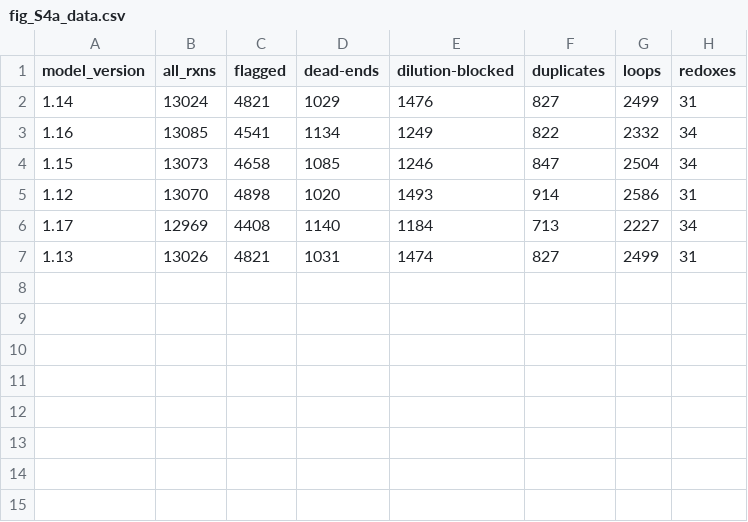
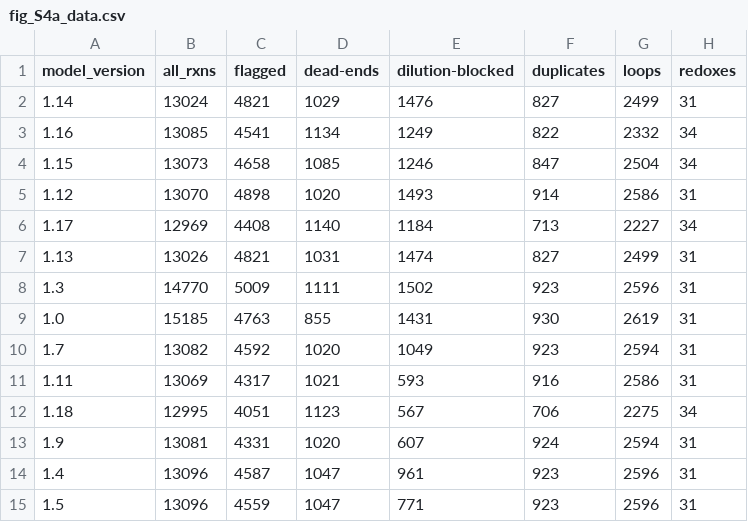
Before and after one commit to Devlin-Moyer/macaw, a CSV file: figure_data/fig_S4a_data.csv, drawn as a sheet; the diff names each change by its address in the sheet, - before the commit and + after, or states it on an @@ line.

Commit message:
fix: run_all_tests no longer returns an empty dataframe due to argument mismatch when calling loop_test

```diff
--- a/figure_data/fig_S4a_data.csv
+++ b/figure_data/fig_S4a_data.csv
+row 8: 1.3 | 14770 | 5009 | 1111 | 1502 | 923 | 2596 | 31
+row 9: 1.0 | 15185 | 4763 | 855 | 1431 | 930 | 2619 | 31
+row 10: 1.7 | 13082 | 4592 | 1020 | 1049 | 923 | 2594 | 31
+row 11: 1.11 | 13069 | 4317 | 1021 | 593 | 916 | 2586 | 31
+row 12: 1.18 | 12995 | 4051 | 1123 | 567 | 706 | 2275 | 34
+row 13: 1.9 | 13081 | 4331 | 1020 | 607 | 924 | 2594 | 31
+row 14: 1.4 | 13096 | 4587 | 1047 | 961 | 923 | 2596 | 31
+row 15: 1.5 | 13096 | 4559 | 1047 | 771 | 923 | 2596 | 31
```
Also changed, not shown: 17 other files.
